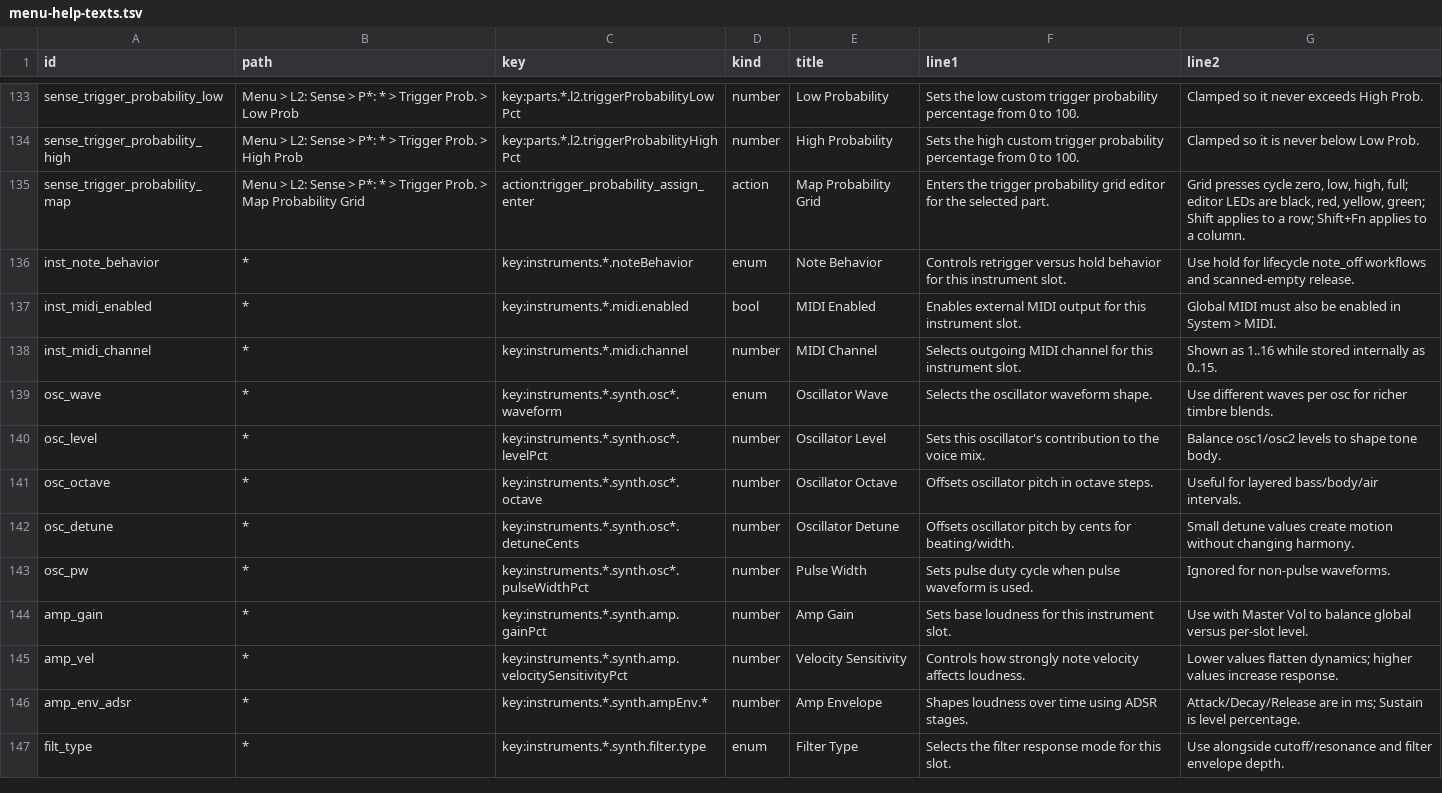
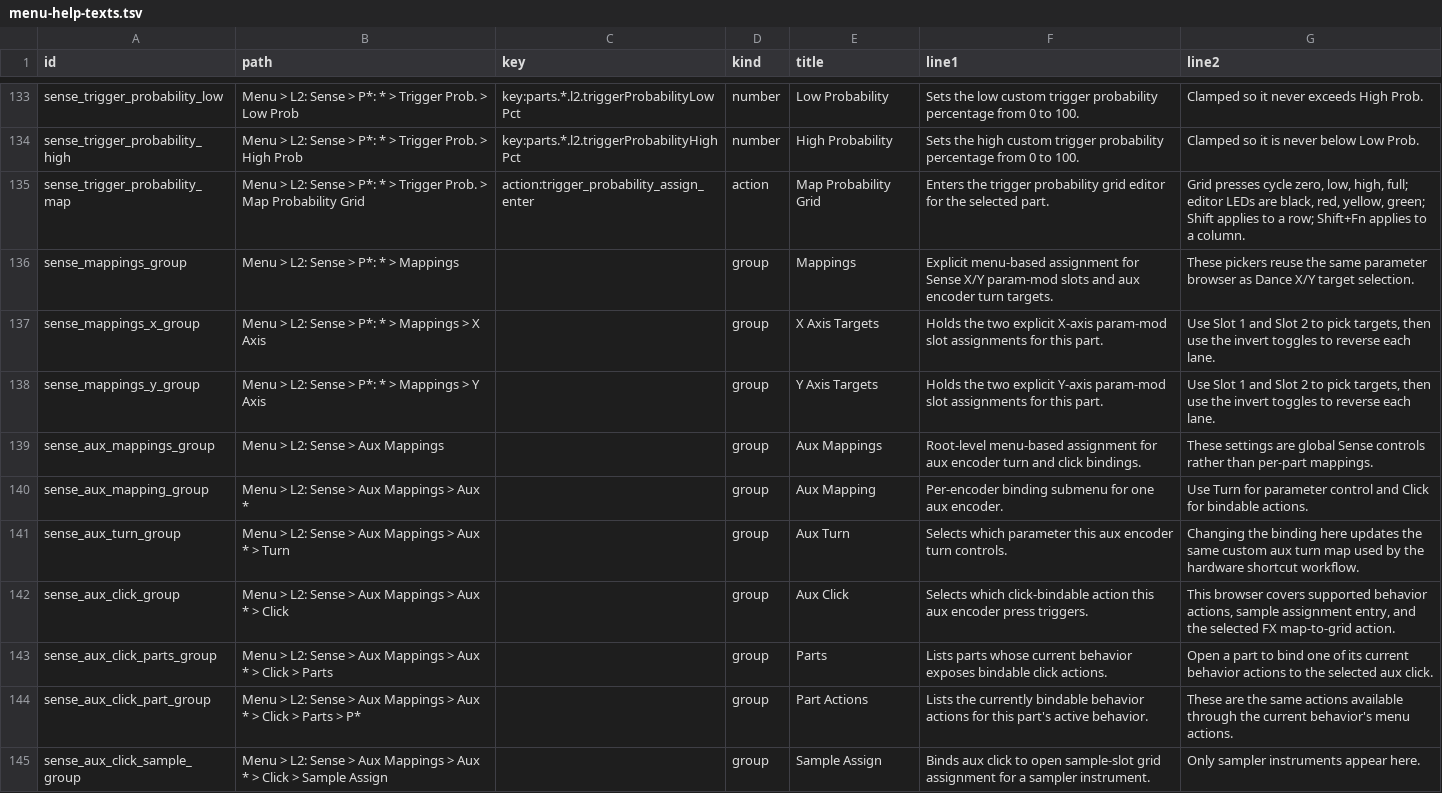
Before and after one commit to nexxyz/cellSymphony, a TSV file: packages/platform-core/resources/menu-help-texts.tsv, drawn as a sheet; only a part is shown, gaps mark what is left out; the shorter side is filled out with more unchanged rows; the diff covers the shown part only.

Commit message:
platform-core: add sense mapping menus

```diff
--- a/packages/platform-core/resources/menu-help-texts.tsv
+++ b/packages/platform-core/resources/menu-help-texts.tsv
@@ -135 +135,11 @@ sense_trigger_probability_high	Menu > L2: Sense > P*: * > Trigger Prob. > High P
 sense_trigger_probability_map	Menu > L2: Sense > P*: * > Trigger Prob. > Map Probability Grid	action:trigger_probability_assign_enter	action	Map Probability Grid	Enters the trigger probability grid editor for the selected part.	Grid presses cycle zero, low, high, full; editor LEDs are black, red, yellow, green; Shift applies to a row; Shift+Fn applies to a column.
+sense_mappings_group	Menu > L2: Sense > P*: * > Mappings		group	Mappings	Explicit menu-based assignment for Sense X/Y param-mod slots and aux encoder turn targets.	These pickers reuse the same parameter browser as Dance X/Y target selection.
+sense_mappings_x_group	Menu > L2: Sense > P*: * > Mappings > X Axis		group	X Axis Targets	Holds the two explicit X-axis param-mod slot assignments for this part.	Use Slot 1 and Slot 2 to pick targets, then use the invert toggles to reverse each lane.
+sense_mappings_y_group	Menu > L2: Sense > P*: * > Mappings > Y Axis		group	Y Axis Targets	Holds the two explicit Y-axis param-mod slot assignments for this part.	Use Slot 1 and Slot 2 to pick targets, then use the invert toggles to reverse each lane.
+sense_aux_mappings_group	Menu > L2: Sense > Aux Mappings		group	Aux Mappings	Root-level menu-based assignment for aux encoder turn and click bindings.	These settings are global Sense controls rather than per-part mappings.
+sense_aux_mapping_group	Menu > L2: Sense > Aux Mappings > Aux *		group	Aux Mapping	Per-encoder binding submenu for one aux encoder.	Use Turn for parameter control and Click for bindable actions.
+sense_aux_turn_group	Menu > L2: Sense > Aux Mappings > Aux * > Turn		group	Aux Turn	Selects which parameter this aux encoder turn controls.	Changing the binding here updates the same custom aux turn map used by the hardware shortcut workflow.
+sense_aux_click_group	Menu > L2: Sense > Aux Mappings > Aux * > Click		group	Aux Click	Selects which click-bindable action this aux encoder press triggers.	This browser covers supported behavior actions, sample assignment entry, and the selected FX map-to-grid action.
+sense_aux_click_parts_group	Menu > L2: Sense > Aux Mappings > Aux * > Click > Parts		group	Parts	Lists parts whose current behavior exposes bindable click actions.	Open a part to bind one of its current behavior actions to the selected aux click.
+sense_aux_click_part_group	Menu > L2: Sense > Aux Mappings > Aux * > Click > Parts > P*		group	Part Actions	Lists the currently bindable behavior actions for this part's active behavior.	These are the same actions available through the current behavior's menu actions.
+sense_aux_click_sample_group	Menu > L2: Sense > Aux Mappings > Aux * > Click > Sample Assign		group	Sample Assign	Binds aux click to open sample-slot grid assignment for a sampler instrument.	Only sampler instruments appear here.
```
Also changed, not shown: 10 added rows elsewhere in this file, 13 other files.
